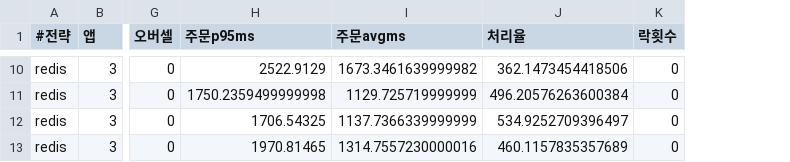
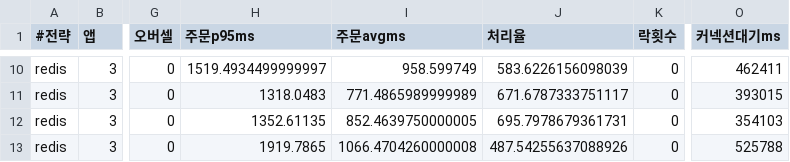
Before and after one commit to Ting97ok/hotdeal-commerce, a TSV file: k6/benchmark/results/disk/raw.tsv, drawn as a sheet; only a part is shown, gaps mark what is left out; the diff covers the shown part only; the diff names each change by its address in the sheet, - before the commit and + after, or states it on an @@ line.

```diff
--- a/k6/benchmark/results/disk/raw.tsv
+++ b/k6/benchmark/results/disk/raw.tsv
+column O (커넥션대기ms), rows 10-13: 462411 | 393015 | 354103 | 525788
-H10 (주문p95ms): 2522.9129
+H10 (주문p95ms): 1519.4934499999997
-I10 (주문avgms): 1673.3461639999982
+I10 (주문avgms): 958.599749
-J10 (처리율): 362.1473454418506
+J10 (처리율): 583.6226156098039
-H11 (주문p95ms): 1750.2359499999998
+H11 (주문p95ms): 1318.0483
-I11 (주문avgms): 1129.725719999999
+I11 (주문avgms): 771.4865989999989
-J11 (처리율): 496.20576263600384
+J11 (처리율): 671.6787333751117
-H12 (주문p95ms): 1706.54325
+H12 (주문p95ms): 1352.61135
-I12 (주문avgms): 1137.7366339999999
+I12 (주문avgms): 852.4639750000005
-J12 (처리율): 534.9252709396497
+J12 (처리율): 695.7978679361731
-H13 (주문p95ms): 1970.81465
+H13 (주문p95ms): 1919.7865
-I13 (주문avgms): 1314.7557230000016
+I13 (주문avgms): 1066.4704260000008
-J13 (처리율): 460.1157835357689
+J13 (처리율): 487.54255637088926
```
Also changed, not shown: 31 edited cells elsewhere in this file, k6/benchmark/results/mix/raw.tsv, k6/benchmark/results/sweep/oversell.tsv, 10 other files.
